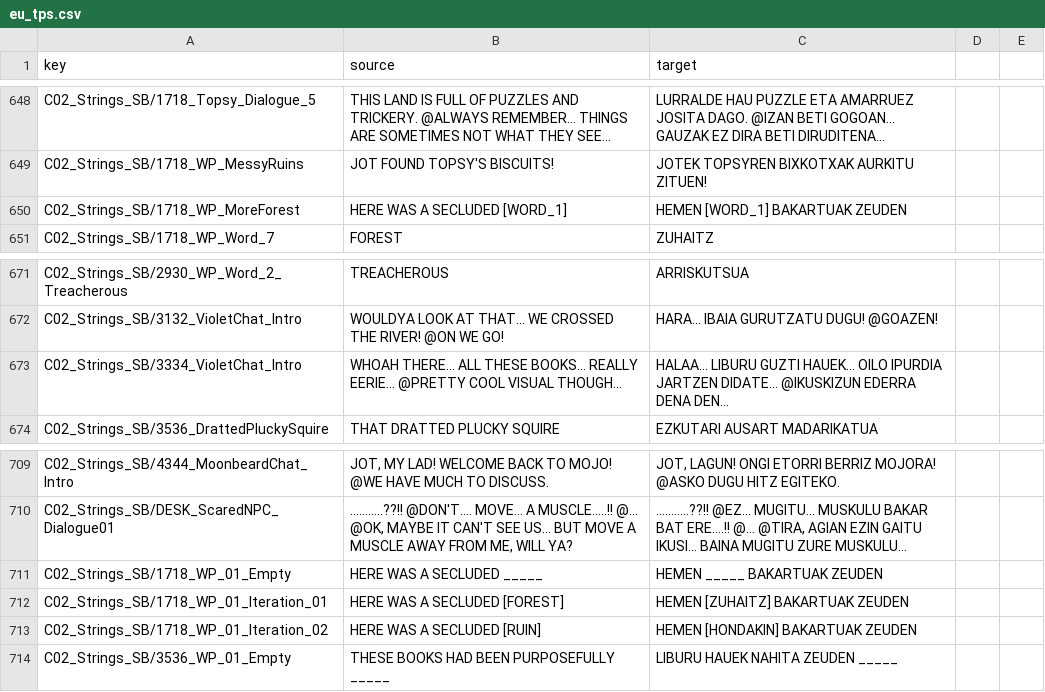
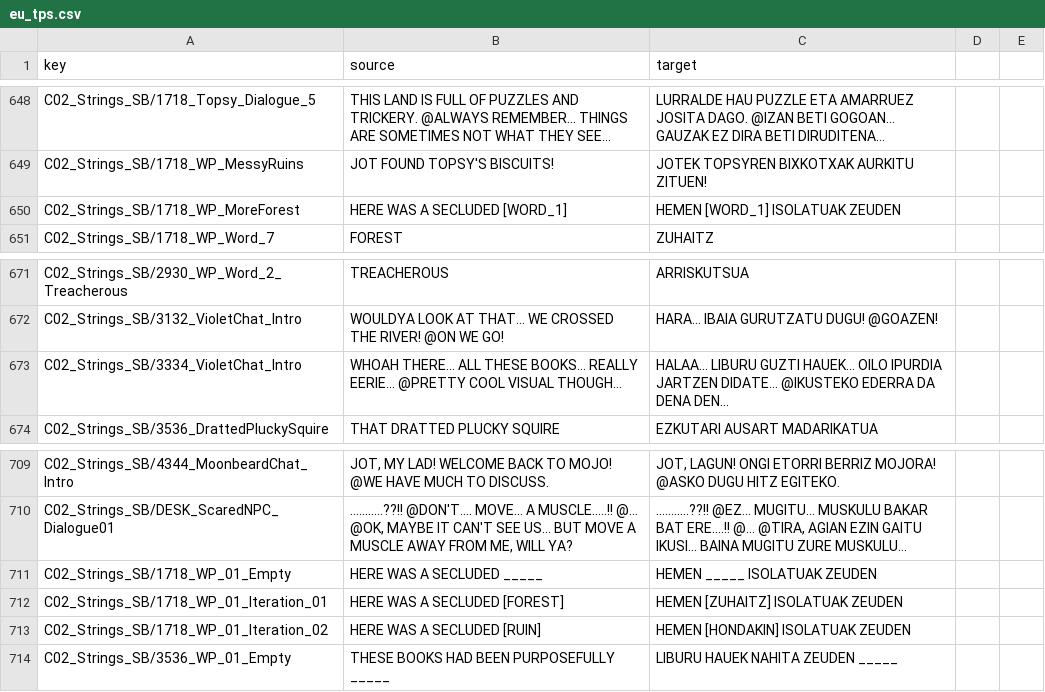
Before and after one commit to josuigoa/itzulpenak, a CSV file: the_plucky_squire/eu_tps.csv, drawn as a sheet; only a part is shown, gaps mark what is left out; long unchanged cells end in …; the diff names each change by its address in the sheet, - before the commit and + after, or states it on an @@ line.

Commit message:
[the_plucky_squire] zuzenketa ttiki batzuk

```diff
--- a/the_plucky_squire/eu_tps.csv
+++ b/the_plucky_squire/eu_tps.csv
-C650 (target): HEMEN [WORD_1] BAKARTUAK ZEUDEN
+C650 (target): HEMEN [WORD_1] ISOLATUAK ZEUDEN
-C673 (target): …JARTZEN DIDATE... @IKUSKIZUN EDERRA DENA DEN...
+C673 (target): …JARTZEN DIDATE... @IKUSTEKO EDERRA DA DENA DEN...
-C711 (target): HEMEN _____ BAKARTUAK ZEUDEN
+C711 (target): HEMEN _____ ISOLATUAK ZEUDEN
-C712 (target): HEMEN [ZUHAITZ] BAKARTUAK ZEUDEN
+C712 (target): HEMEN [ZUHAITZ] ISOLATUAK ZEUDEN
-C713 (target): HEMEN [HONDAKIN] BAKARTUAK ZEUDEN
+C713 (target): HEMEN [HONDAKIN] ISOLATUAK ZEUDEN
```
Also changed, not shown: 6 other files.
